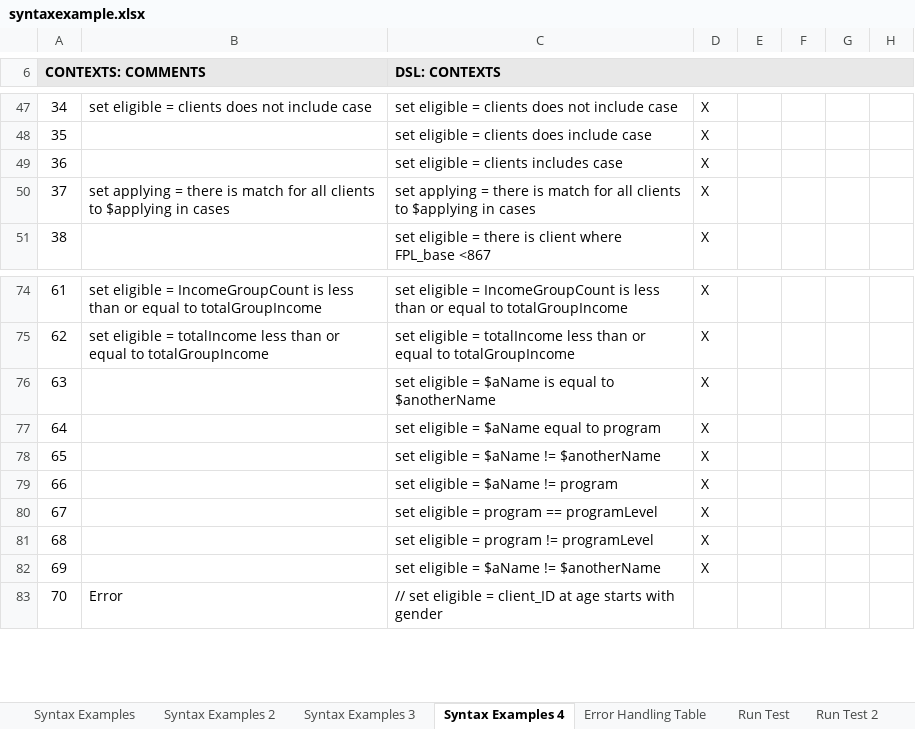
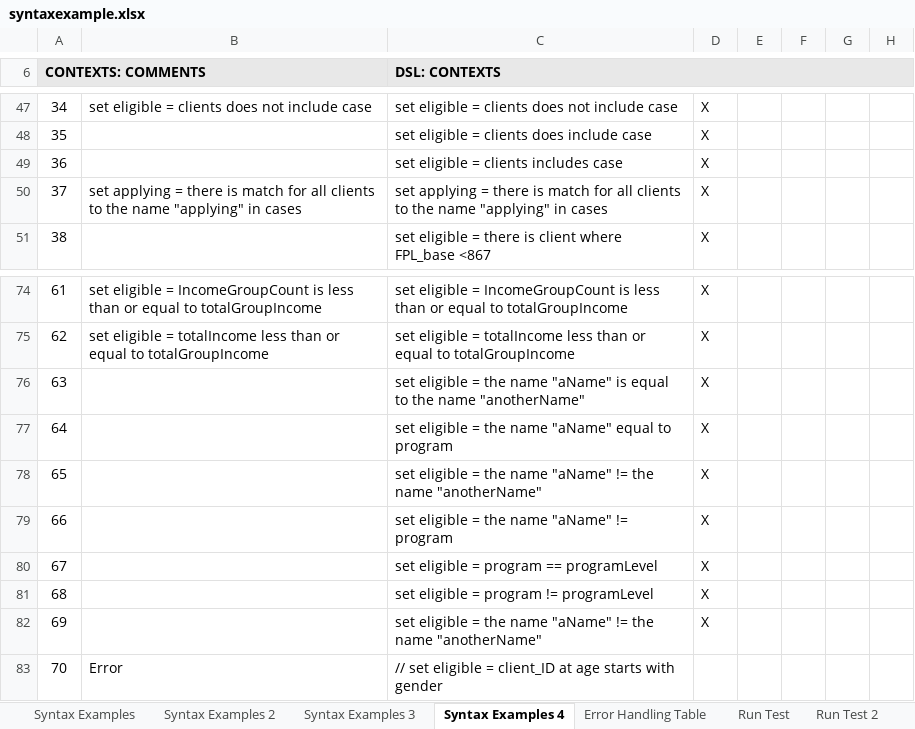
Before and after one commit to DTRules/DTRules, an Excel workbook: sampleprojects/SyntaxTests/excel/syntaxexample.xlsx, sheet Syntax Examples 4, drawn as a sheet; only a part is shown, gaps mark what is left out; values as stored, in another font and other column widths than the file's, no borders; the diff names each change by its address in the sheet, - before the commit and + after, or states it on an @@ line.

```diff
--- a/sampleprojects/SyntaxTests/excel/syntaxexample.xlsx (sheet Syntax Examples 4)
+++ b/sampleprojects/SyntaxTests/excel/syntaxexample.xlsx (sheet Syntax Examples 4)
-B50: …clients to $applying in cases
+B50: …clients to the name "applying" in cases
-C50 (DSL: CONTEXTS): …clients to $applying in cases
+C50 (DSL: CONTEXTS): …clients to the name "applying" in cases
-C76 (DSL: CONTEXTS): …eligible = $aName is equal to $anotherName
+C76 (DSL: CONTEXTS): …eligible = the name "aName" is equal to the name "anotherName"
-C77 (DSL: CONTEXTS): set eligible = $aName equal to program
+C77 (DSL: CONTEXTS): set eligible = the name "aName" equal to program
-C78 (DSL: CONTEXTS): …eligible = $aName != $anotherName
+C78 (DSL: CONTEXTS): …eligible = the name "aName" != the name "anotherName"
-C79 (DSL: CONTEXTS): set eligible = $aName != program
+C79 (DSL: CONTEXTS): set eligible = the name "aName" != program
-C82 (DSL: CONTEXTS): …eligible = $aName != $anotherName
+C82 (DSL: CONTEXTS): …eligible = the name "aName" != the name "anotherName"
```
Also changed, not shown: sheet Syntax Examples 2, sheet Run Test 5, sheet Run Test 3, sheet Run Test 9, sheet Run Test 12, sheet Run Test 6, 1 more sheet, 20 other files.
